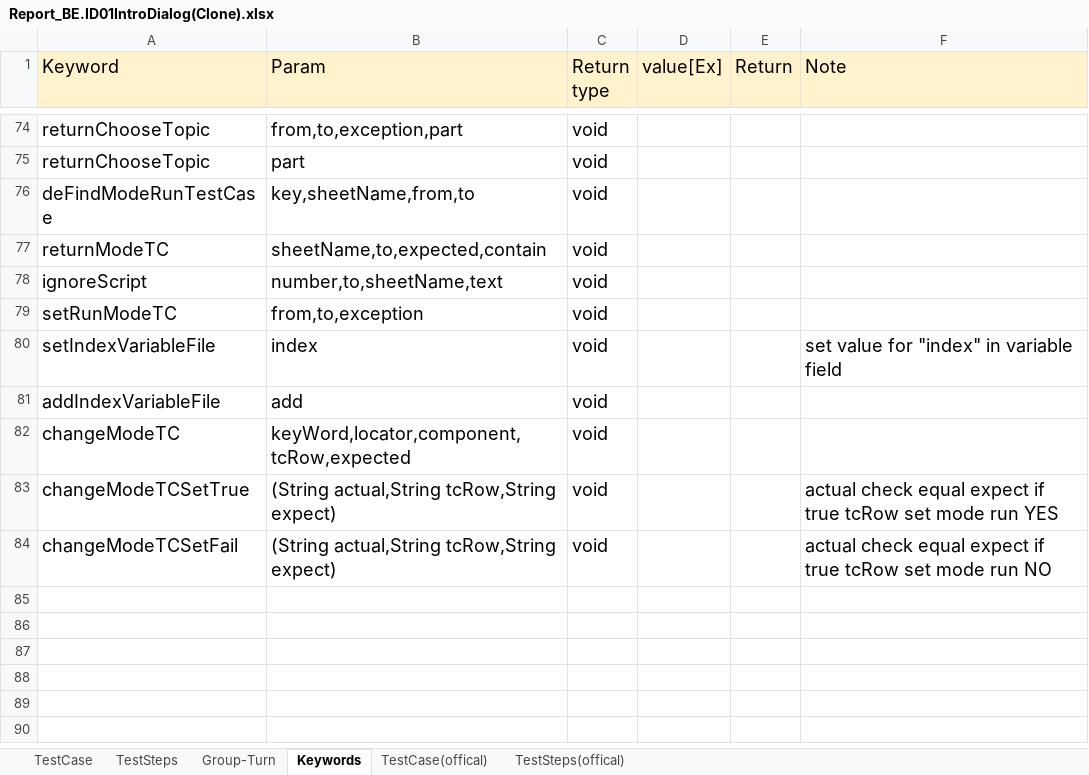
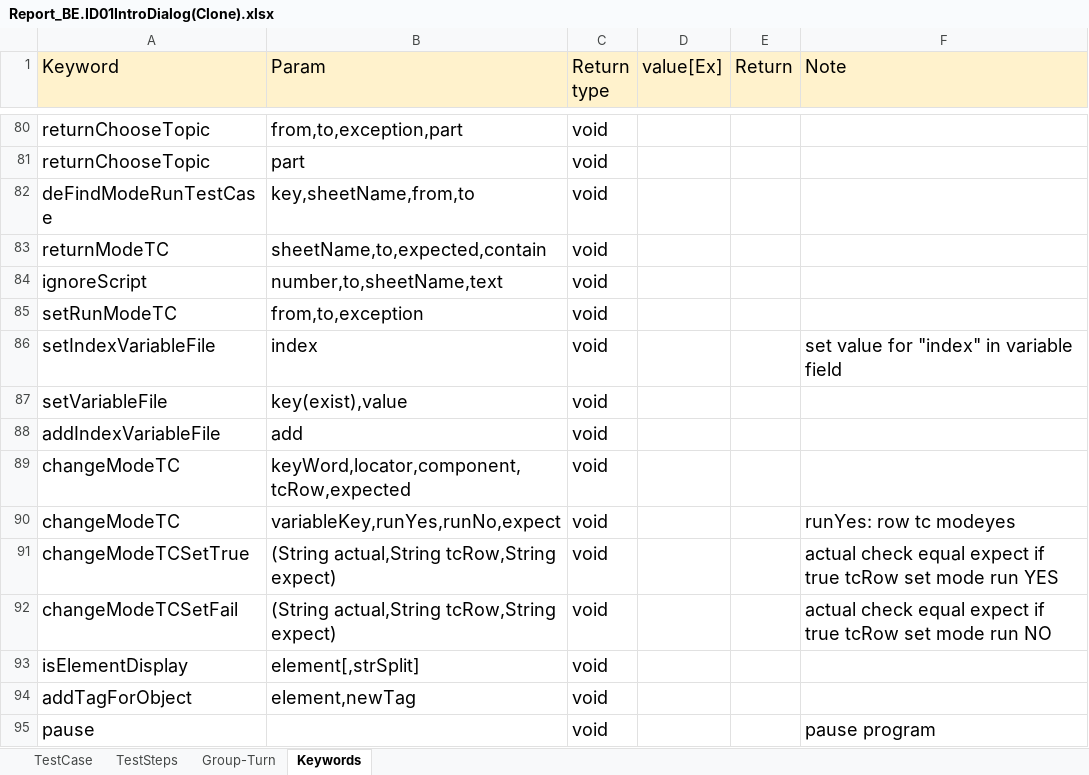
Before and after one commit to ngale892/tool_test_game, an Excel workbook: config/testcases/Report_BE.ID01IntroDialog(Clone).xlsx, sheet Keywords, drawn as a sheet; only a part is shown, gaps mark what is left out; values as stored, in another font and other column widths than the file's, no borders; charts and pictures not drawn; the diff covers the shown part only; the diff names each change by its address in the sheet, - before the commit and + after, or states it on an @@ line.

```diff
--- a/config/testcases/Report_BE.ID01IntroDialog(Clone).xlsx (sheet Keywords)
+++ b/config/testcases/Report_BE.ID01IntroDialog(Clone).xlsx (sheet Keywords)
-sheet tab: TestCase(offical)
-sheet tab: TestSteps(offical)
+row 87: setVariableFile | key(exist),value | void
+row 90: changeModeTC | variableKey,runYes,runNo,expect | void |  |  | runYes: row tc modeyes
+row 93: isElementDisplay | element[,strSplit] | void
+row 94: addTagForObject | element,newTag | void
+row 95: pause |  | void |  |  | pause program
```
Also changed, not shown: 14 added rows elsewhere in this sheet, sheet TestSteps, sheet TestCase, formulas that keep their value, charts or pictures, config/testcases/Report_BE.PD01Dialogue(Clone).xlsx, config/testcases/Report_BE.PS04SpeakingCompetition(Clone).xlsx, 5 other files.
